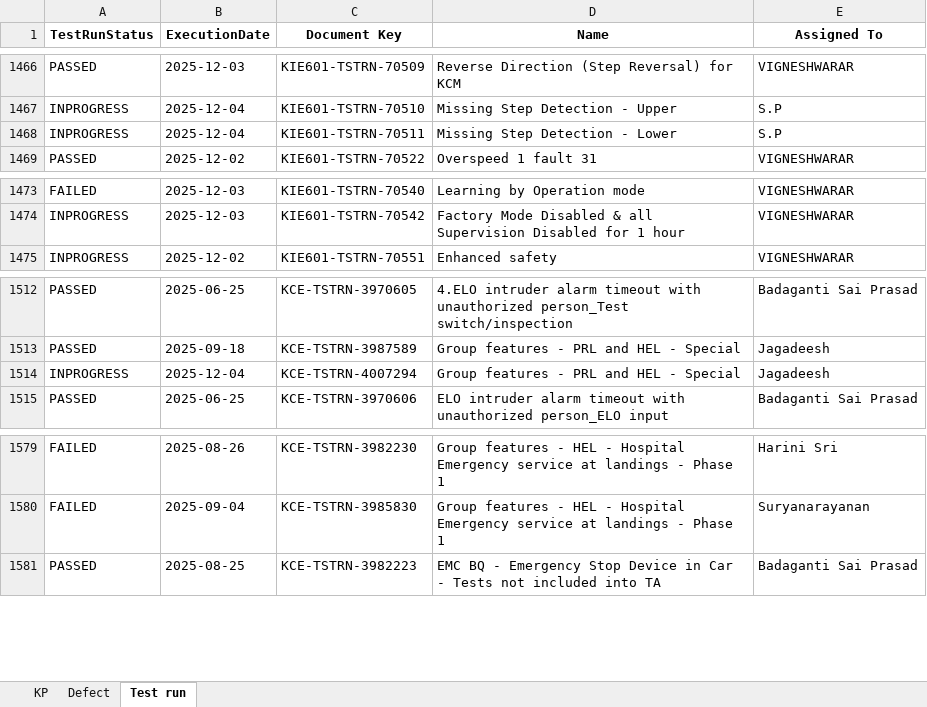
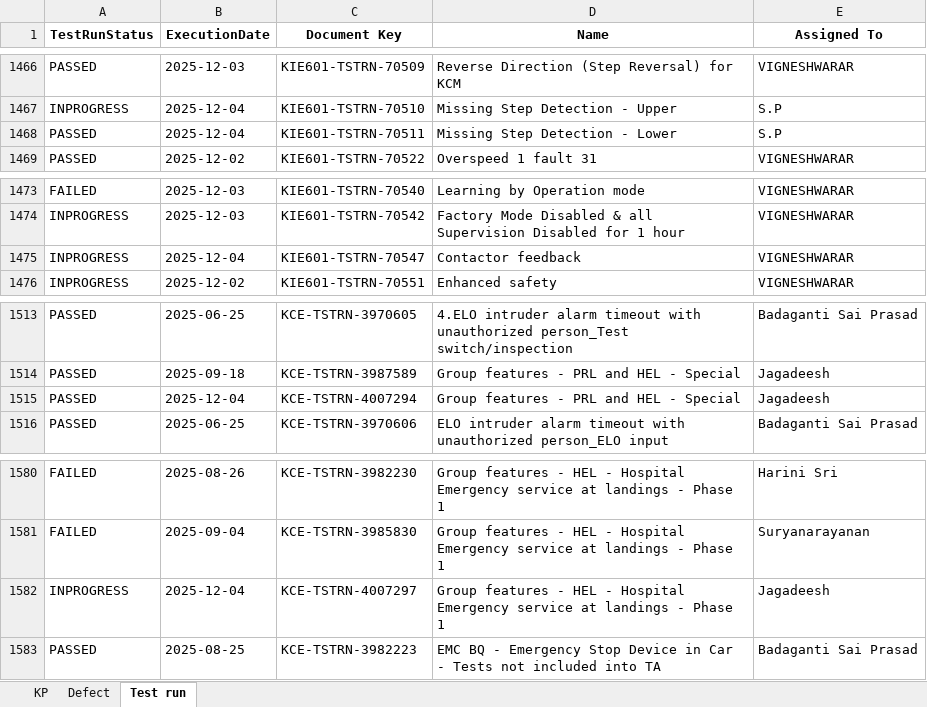
Before and after one commit to DineshGoverthanan/KCE_KPI, an Excel workbook: kp_data.xlsx, sheet Test run, drawn as a sheet; only a part is shown, gaps mark what is left out; values as stored, in another font and other column widths than the file's, no borders; addresses are those after the commit; the diff names each change by its address in the sheet, - before the commit and + after, or states it on an @@ line.

```diff
--- a/kp_data.xlsx (sheet Test run)
+++ b/kp_data.xlsx (sheet Test run)
-A1468 (TestRunStatus): INPROGRESS
+A1468 (TestRunStatus): PASSED
+row 1475: INPROGRESS | 2025-12-04 | KIE601-TSTRN-70547 | Contactor feedback | VIGNESHWARAR
-A1515 (TestRunStatus): INPROGRESS
+A1515 (TestRunStatus): PASSED
+row 1582: INPROGRESS | 2025-12-04 | KCE-TSTRN-4007297 | Group features - HEL - Hospital Emergency service at landings - Phase 1 | Jagadeesh
```
Also changed, not shown: sheet KP, sheet Defect, 12 other files.
